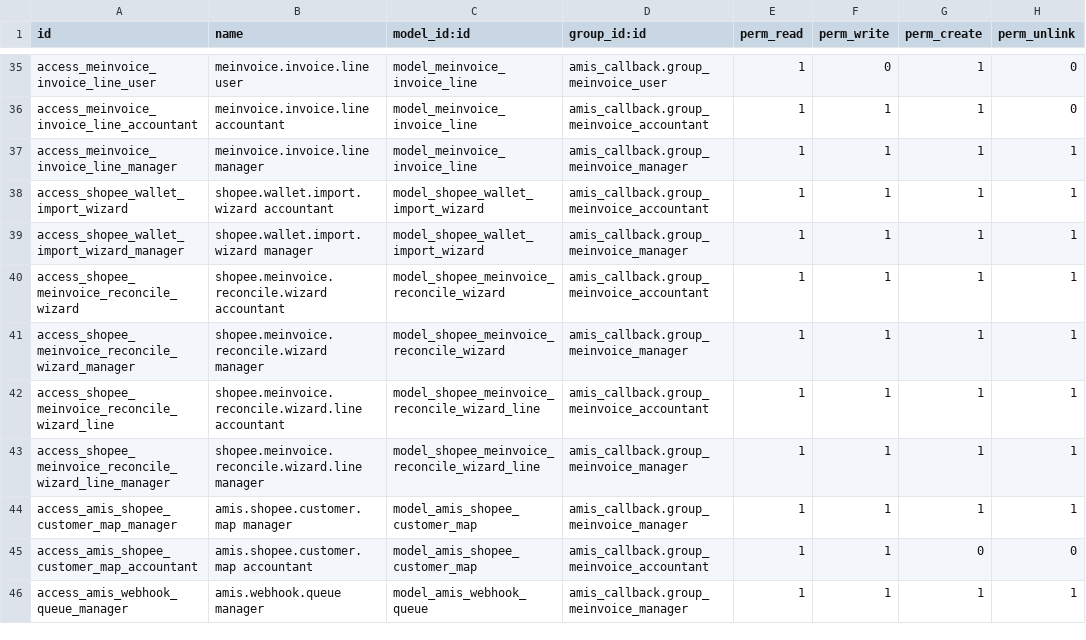
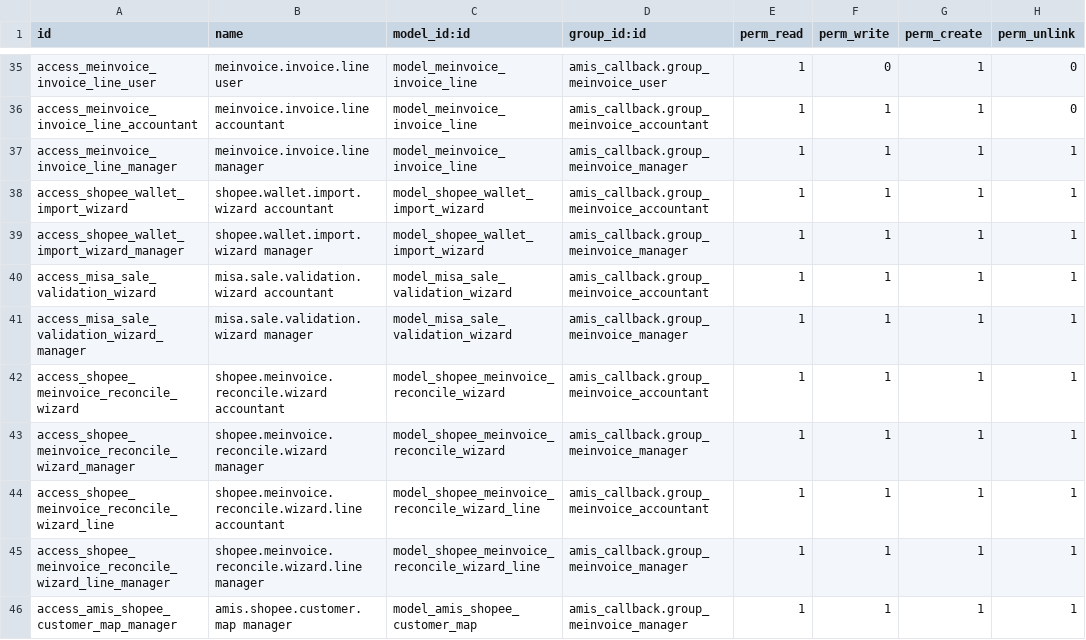
Before and after one commit to hivongseth2/HLV-odoo-crm, a CSV file: custom_addons/amis_callback/security/ir.model.access.csv, drawn as a sheet; only a part is shown, gaps mark what is left out; the shorter side is filled out with more unchanged rows; the diff names each change by its address in the sheet, - before the commit and + after, or states it on an @@ line.

```diff
--- a/custom_addons/amis_callback/security/ir.model.access.csv
+++ b/custom_addons/amis_callback/security/ir.model.access.csv
+row 40: access_misa_sale_validation_wizard | misa.sale.validation.wizard accountant | model_misa_sale_validation_wizard | amis_callback.group_meinvoice_accountant | 1 | 1 | 1 | 1
+row 41: access_misa_sale_validation_wizard_manager | misa.sale.validation.wizard manager | model_misa_sale_validation_wizard | amis_callback.group_meinvoice_manager | 1 | 1 | 1 | 1
```
Also changed, not shown: 8 other files.
